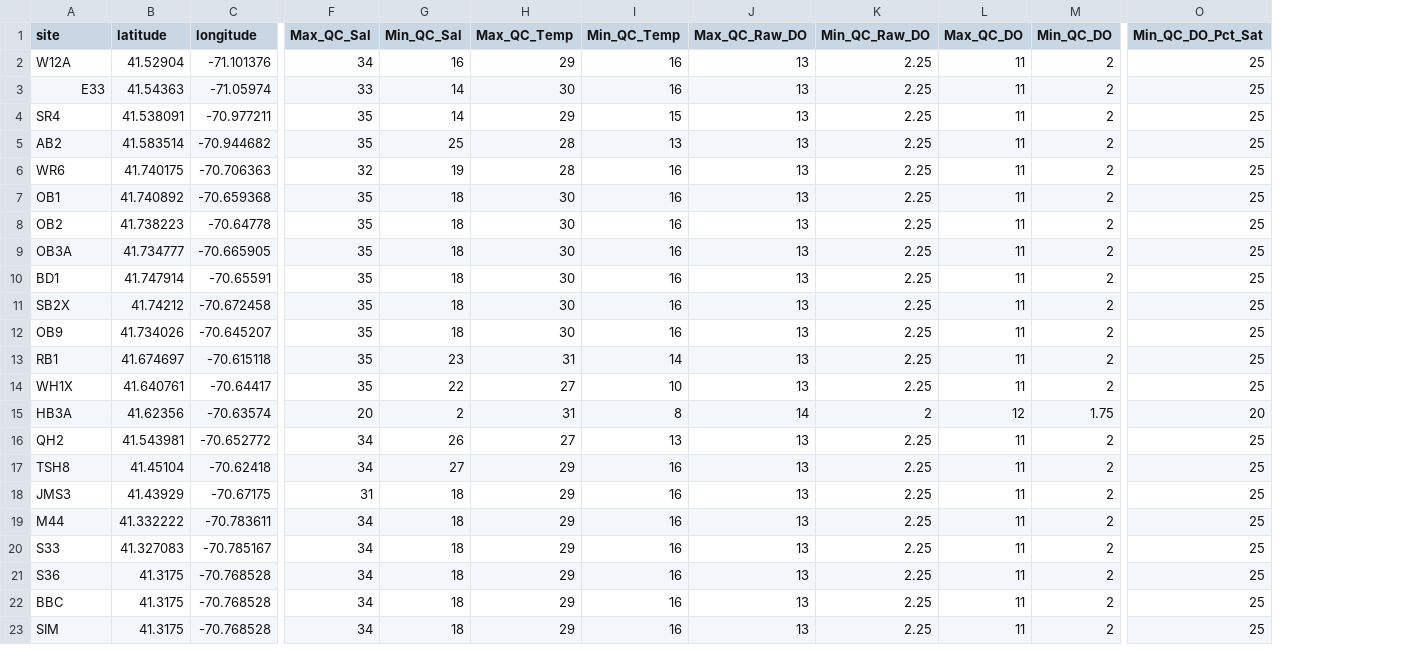
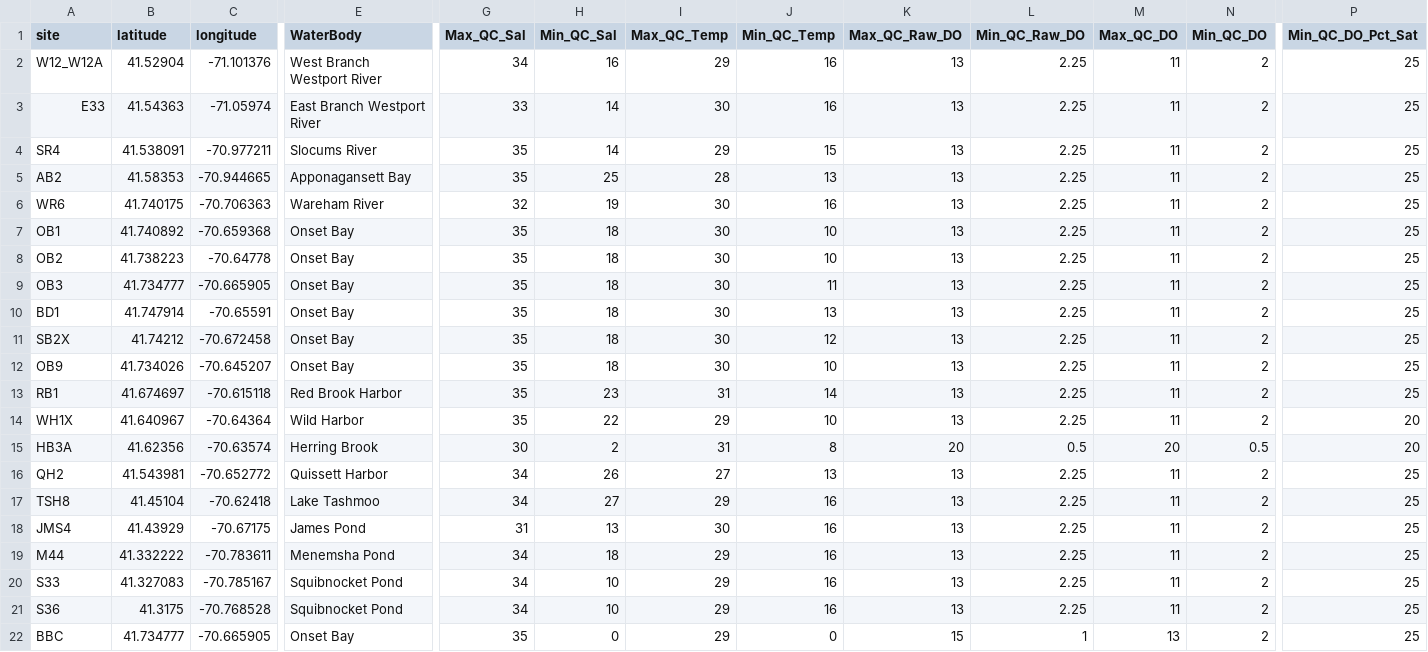
Before and after one commit to UMassCDS/BuzzardsBay, a CSV file: inst/extdata/sites.csv, drawn as a sheet; only a part is shown, gaps mark what is left out; removed rows and columns are numbered as before the commit, all else as after; rows hold the shown columns only; the diff covers the shown part only; the diff names each change by its address in the sheet, - before the commit and + after, or states it on an @@ line.

Commit message:
More chances to column lists; add waterbody to stitch_site; update QC_codes; finish most of daily_stats and write longest_duration

```diff
--- a/inst/extdata/sites.csv
+++ b/inst/extdata/sites.csv
+column E (WaterBody), rows 2-22: West Branch Westport River | East Branch Westport River | Slocums River | Apponagansett Bay | Wareham River | Onset Bay | Onset Bay | Onset Bay | Onset Bay | Onset Bay | Onset Bay | Red Brook Harbor | Wild Harbor | Herring Brook | Quissett Harbor | Lake Tashmoo | James Pond | Menemsha Pond | Squibnocket Pond | Squibnocket Pond | Onset Bay
-A2 (site): W12A
+A2 (site): W12_W12A
-B5 (latitude): 41.583514
+B5 (latitude): 41.58353
-C5 (longitude): -70.944682
+C5 (longitude): -70.944665
-I6 (Max_QC_Temp): 28
+I6 (Max_QC_Temp): 30
-J7:J8 (Min_QC_Temp): 16
+J7:J8 (Min_QC_Temp): 10
-A9 (site): OB3A
+A9 (site): OB3
-J9 (Min_QC_Temp): 16
+J9 (Min_QC_Temp): 11
-J10 (Min_QC_Temp): 16
+J10 (Min_QC_Temp): 13
-J11 (Min_QC_Temp): 16
+J11 (Min_QC_Temp): 12
-J12 (Min_QC_Temp): 16
+J12 (Min_QC_Temp): 10
-B14 (latitude): 41.640761
+B14 (latitude): 41.640967
-C14 (longitude): -70.64417
+C14 (longitude): -70.64364
-I14 (Max_QC_Temp): 27
+I14 (Max_QC_Temp): 29
-P14 (Min_QC_DO_Pct_Sat): 25
+P14 (Min_QC_DO_Pct_Sat): 20
-G15 (Max_QC_Sal): 20
+G15 (Max_QC_Sal): 30
-K15 (Max_QC_Raw_DO): 14
+K15 (Max_QC_Raw_DO): 20
-L15 (Min_QC_Raw_DO): 2
+L15 (Min_QC_Raw_DO): 0.5
-M15 (Max_QC_DO): 12
+M15 (Max_QC_DO): 20
-N15 (Min_QC_DO): 1.75
+N15 (Min_QC_DO): 0.5
-A18 (site): JMS3
+A18 (site): JMS4
-H18 (Min_QC_Sal): 18
+H18 (Min_QC_Sal): 13
-I18 (Max_QC_Temp): 29
+I18 (Max_QC_Temp): 30
-H20:H21 (Min_QC_Sal): 18
+H20:H21 (Min_QC_Sal): 10
-B22 (latitude): 41.3175
+B22 (latitude): 41.734777
-C22 (longitude): -70.768528
+C22 (longitude): -70.665905
-G22 (Max_QC_Sal): 34
+G22 (Max_QC_Sal): 35
-H22 (Min_QC_Sal): 18
+H22 (Min_QC_Sal): 0
-J22 (Min_QC_Temp): 16
+J22 (Min_QC_Temp): 0
-K22 (Max_QC_Raw_DO): 13
+K22 (Max_QC_Raw_DO): 15
-L22 (Min_QC_Raw_DO): 2.25
+L22 (Min_QC_Raw_DO): 1
-M22 (Max_QC_DO): 11
+M22 (Max_QC_DO): 13
-row 23: SIM | 41.3175 | -70.768528 | 34 | 18 | 29 | 16 | 13 | 2.25 | 11 | 2 | 25
```
Also changed, not shown: 2 edited cells elsewhere in this file, inst/extdata/QC_codes.csv, 10 other files.
